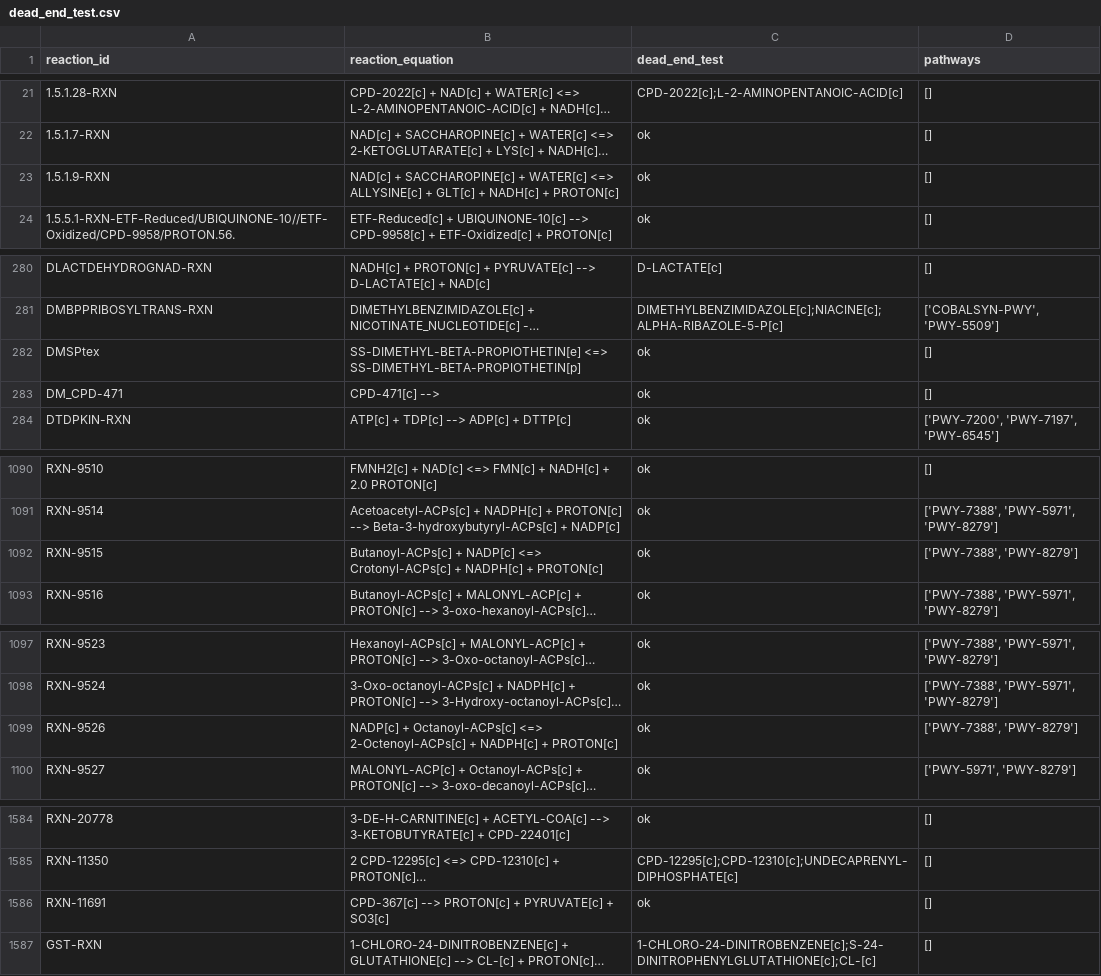
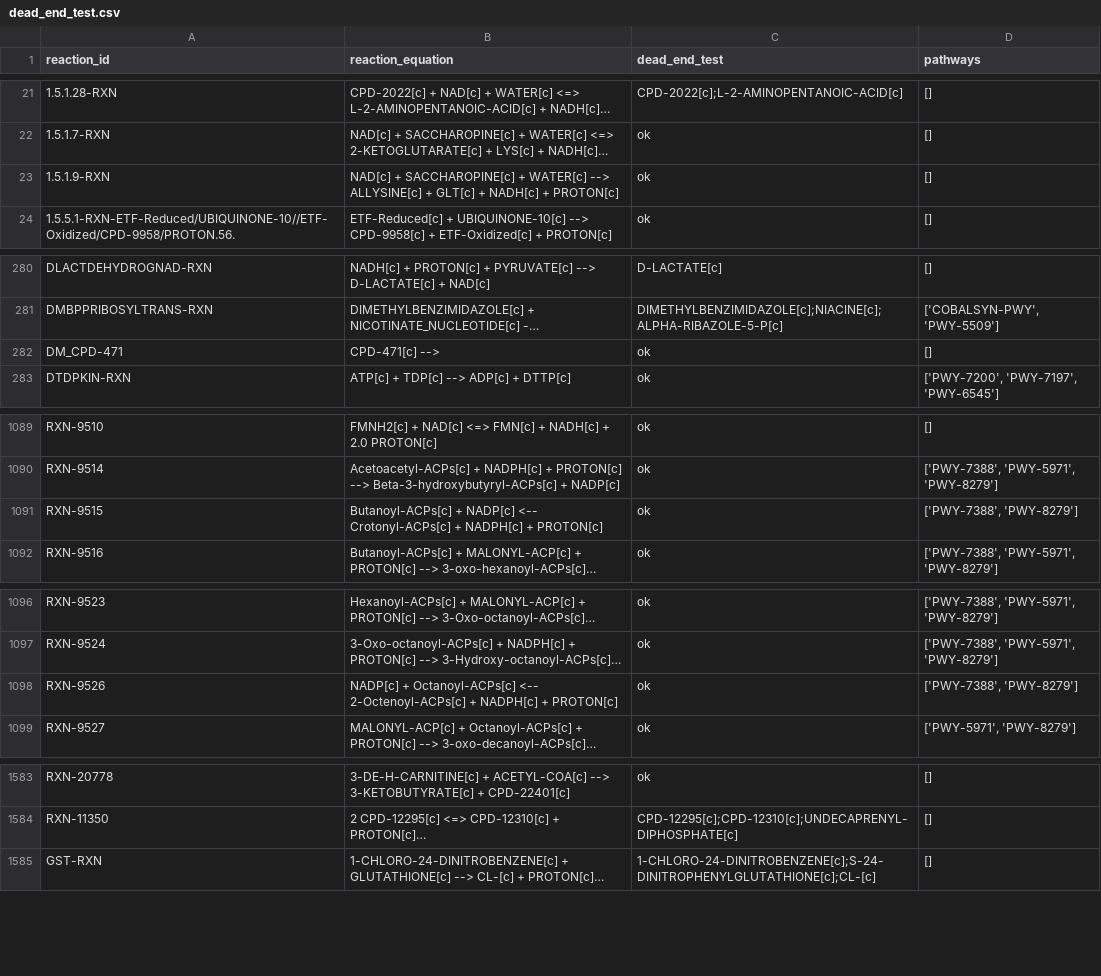
Before and after one commit to C-CoMP-STC/rpom-fba, a CSV file: model/logs/dead_end_test.csv, drawn as a sheet; only a part is shown, gaps mark what is left out; long unchanged cells end in …; removed rows and columns are numbered as before the commit, all else as after; the diff covers the shown part only; the diff names each change by its address in the sheet, - before the commit and + after, or states it on an @@ line.

```diff
--- a/model/logs/dead_end_test.csv
+++ b/model/logs/dead_end_test.csv
-B23 (reaction_equation): …+ WATER[c] <=> ALLYSINE[c] +…
+B23 (reaction_equation): …+ WATER[c] --> ALLYSINE[c] +…
-row 282: DMSPtex | SS-DIMETHYL-BETA-PROPIOTHETIN[e] <=> SS-DIMETHYL-BETA-PROPIOTHETIN[p] | ok | []
-B1091 (reaction_equation): …+ NADP[c] <=> Crotonyl-ACPs[c] +…
+B1091 (reaction_equation): …+ NADP[c] <-- Crotonyl-ACPs[c] +…
-B1098 (reaction_equation): …+ Octanoyl-ACPs[c] <=> 2-Octenoyl-ACPs[c] +…
+B1098 (reaction_equation): …+ Octanoyl-ACPs[c] <-- 2-Octenoyl-ACPs[c] +…
-row 1586: RXN-11691 | CPD-367[c] --> PROTON[c] + PYRUVATE[c] + SO3[c] | ok | []
```
Also changed, not shown: 2 edited cells elsewhere in this file, model/logs/loop_test.csv, 10 other files.
